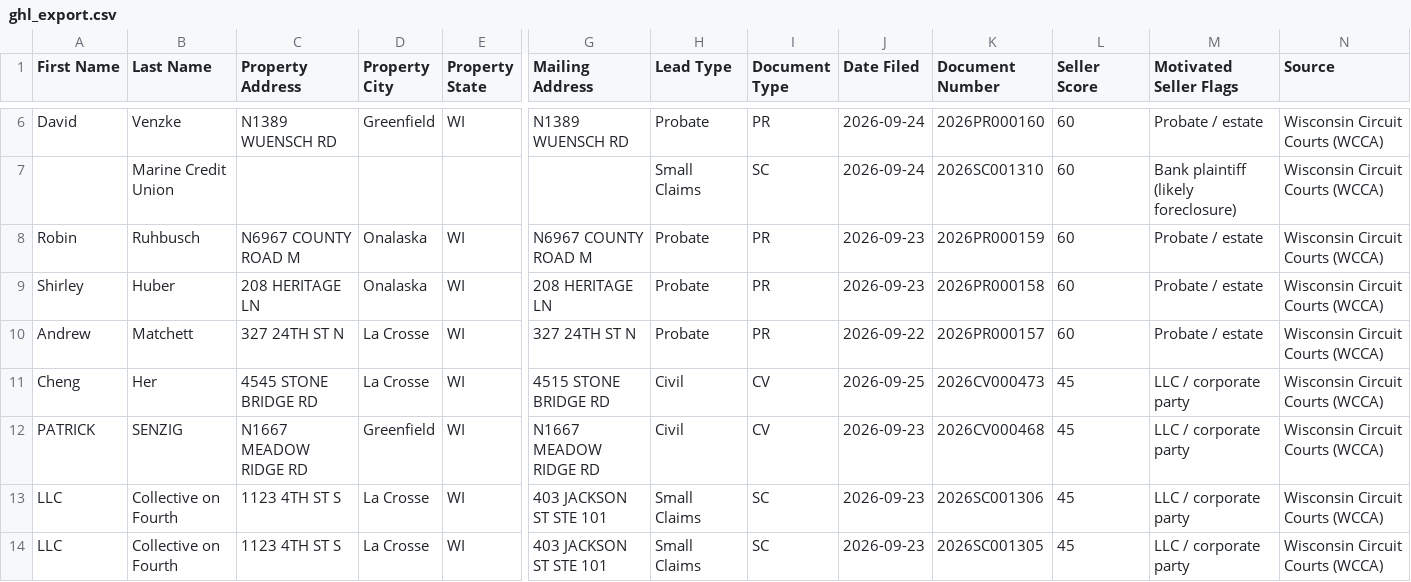
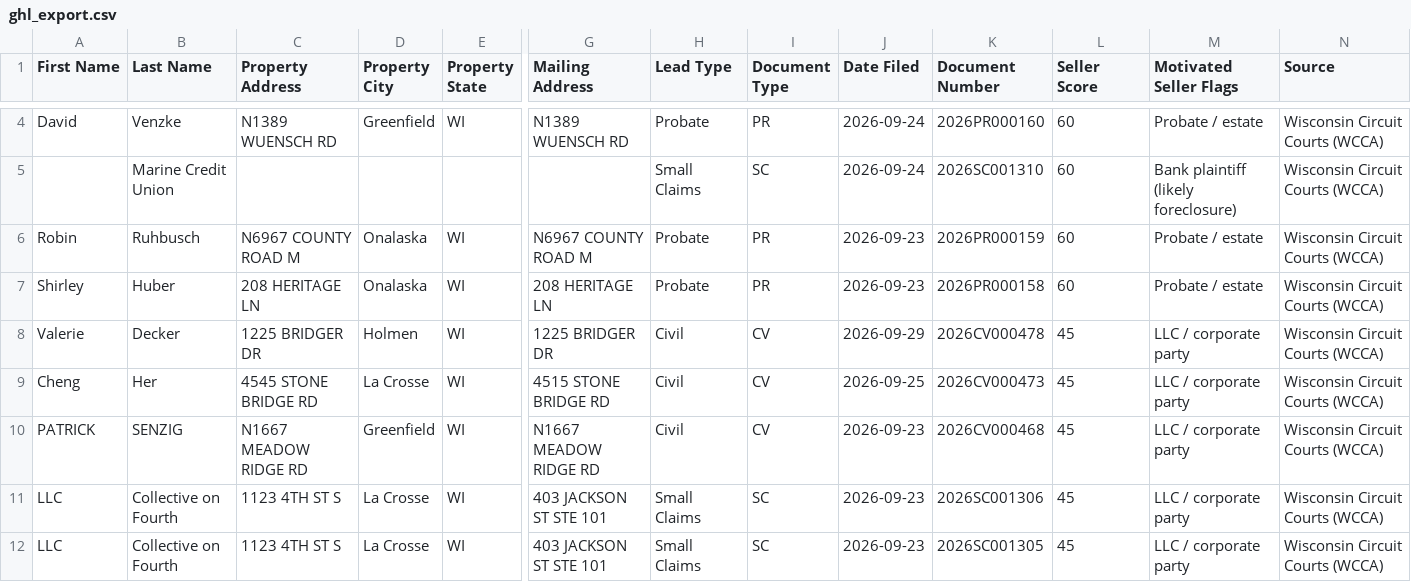
Before and after one commit to Sellmyhousefast247/La-Crosse-Leads, a CSV file: dashboard/ghl_export.csv, drawn as a sheet; only a part is shown, gaps mark what is left out; removed rows and columns are numbered as before the commit, all else as after; rows hold the shown columns only; the diff covers the shown part only; the diff names each change by its address in the sheet, - before the commit and + after, or states it on an @@ line.

```diff
--- a/dashboard/ghl_export.csv
+++ b/dashboard/ghl_export.csv
-row 10: Andrew | Matchett | 327 24TH ST N | La Crosse | WI | 327 24TH ST N | Probate | PR | 2026-09-22 | 2026PR000157 | 60 | Probate / estate | Wisconsin Circuit Courts (WCCA)
+row 8: Valerie | Decker | 1225 BRIDGER DR | Holmen | WI | 1225 BRIDGER DR | Civil | CV | 2026-09-29 | 2026CV000478 | 45 | LLC / corporate party | Wisconsin Circuit Courts (WCCA)
```
Also changed, not shown: 4 added rows and 10 removed rows elsewhere in this file, data/ghl_export.csv, 2 other files.
